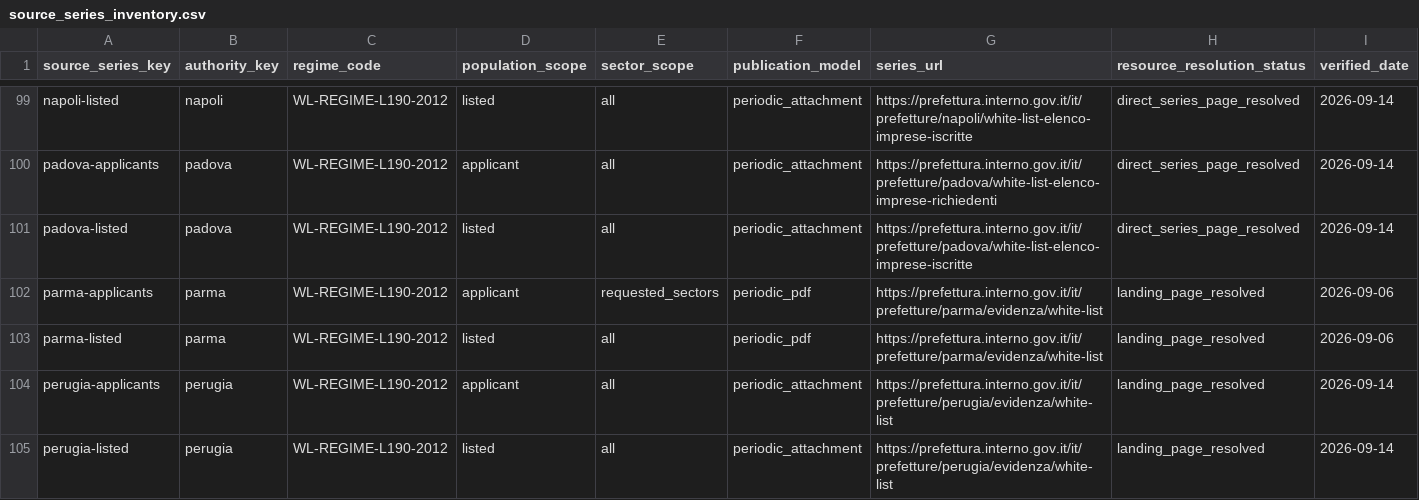
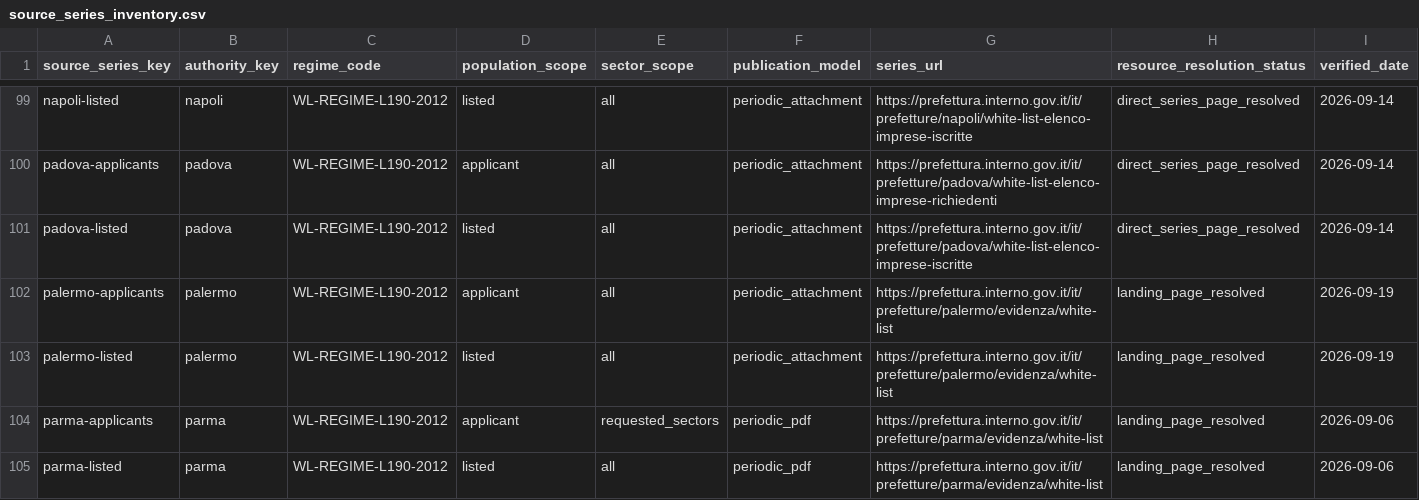
Before and after one commit to colazeta/italian-anti-mafia-whitelist, a CSV file: data/source_registry/source_series_inventory.csv, drawn as a sheet; only a part is shown, gaps mark what is left out; the shorter side is filled out with more unchanged rows; rows hold the shown columns only; the diff names each change by its address in the sheet, - before the commit and + after, or states it on an @@ line.

Commit message:
Expand public White List coverage to Palermo (#146)
* Probe current Palermo White List sources

* Add fail-closed Palermo positioned parser

* Test Palermo parser semantics

* Document Palermo official-source evidence

* Validate Palermo parser against official pinned sources

* Remove completed Palermo source probe

* Finalise Palermo national integration transactionally

* Add Palermo integration helper for transactional finalizer

* Run corrected Palermo transactional finalizer

* Fix Palermo monitoring materialisation anchor

* Rebase Palermo finalizer on current Potenza boundary

* Rerun Palermo finalizer on latest main

* Fix Palermo candidate anchor count

* Integrate Palermo White List observations

* Prepare Palermo expansion for review

---------

Co-authored-by: github-actions[bot] <41898282+github-actions[bot]@users.noreply.github.com>

```diff
--- a/data/source_registry/source_series_inventory.csv
+++ b/data/source_registry/source_series_inventory.csv
+row 102: palermo-applicants | palermo | WL-REGIME-L190-2012 | applicant | all | periodic_attachment | https://prefettura.interno.gov.it/it/prefetture/palermo/evidenza/white-list | landing_page_resolved | 2026-09-19
+row 103: palermo-listed | palermo | WL-REGIME-L190-2012 | listed | all | periodic_attachment | https://prefettura.interno.gov.it/it/prefetture/palermo/evidenza/white-list | landing_page_resolved | 2026-09-19
```
Also changed, not shown: data/catalog.csv, data/source_registry/verified_primary_pages.csv, 10 other files.
